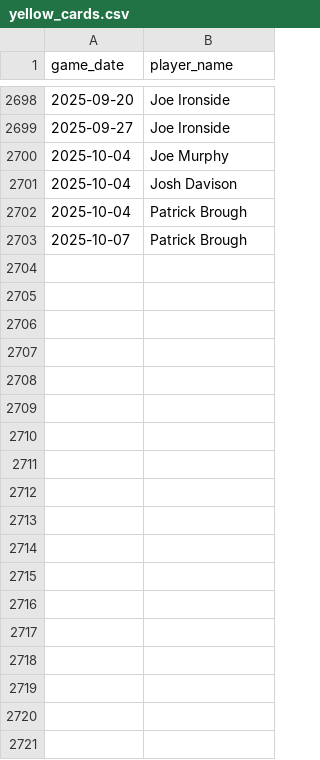
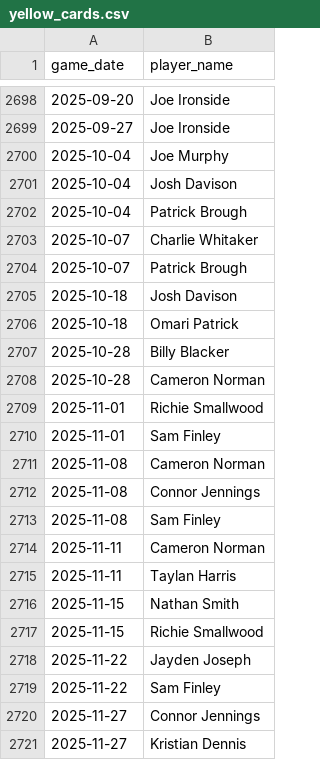
Before and after one commit to petebrown/pre-2023-data-prep, a CSV file: data/yellow_cards.csv, drawn as a sheet; only a part is shown, gaps mark what is left out; the diff covers the shown part only.

```diff
--- a/data/yellow_cards.csv
+++ b/data/yellow_cards.csv
@@ -2702,2 +2702,20 @@ game_date,player_name
 2025-10-04,Patrick Brough
+2025-10-07,Charlie Whitaker
 2025-10-07,Patrick Brough
+2025-10-18,Josh Davison
+2025-10-18,Omari Patrick
+2025-10-28,Billy Blacker
+2025-10-28,Cameron Norman
+2025-11-01,Richie Smallwood
+2025-11-01,Sam Finley
+2025-11-08,Cameron Norman
+2025-11-08,Connor Jennings
+2025-11-08,Sam Finley
+2025-11-11,Cameron Norman
+2025-11-11,Taylan Harris
+2025-11-15,Nathan Smith
+2025-11-15,Richie Smallwood
+2025-11-22,Jayden Joseph
+2025-11-22,Sam Finley
+2025-11-27,Connor Jennings
+2025-11-27,Kristian Dennis
```
Also changed, not shown: 18 added rows elsewhere in this file, data/goals.csv, data/player_dobs.csv, 5 other files.
